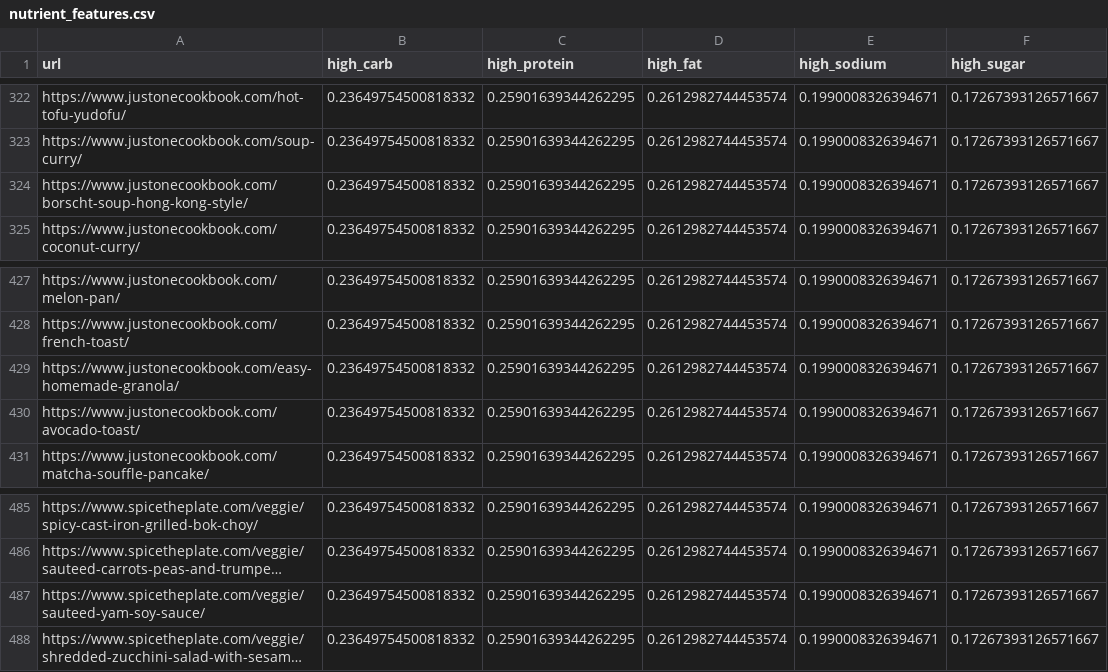
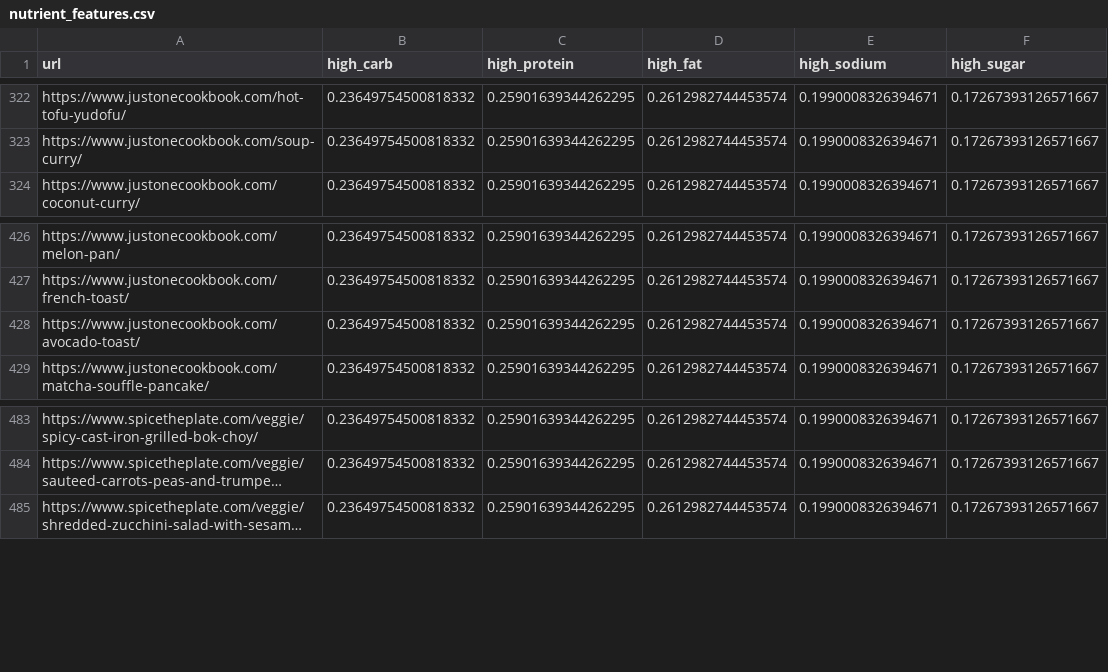
Before and after one commit to justinxu421/recipe_rex, a CSV file: clean_data/mains/nutrient_features.csv, drawn as a sheet; only a part is shown, gaps mark what is left out; long unchanged cells end in …; the diff names each change by its address in the sheet, - before the commit and + after, or states it on an @@ line.

```diff
--- a/clean_data/mains/nutrient_features.csv
+++ b/clean_data/mains/nutrient_features.csv
-row 324: https://www.justonecookbook.com/borscht-soup-hong-kong-style/ | 0.23649754500818332 | 0.25901639344262295 | 0.2612982744453574 | 0.1990008326394671 | 0.17267393126571667
-row 429: https://www.justonecookbook.com/easy-homemade-granola/ | 0.23649754500818332 | 0.25901639344262295 | 0.2612982744453574 | 0.1990008326394671 | 0.17267393126571667
-row 487: https://www.spicetheplate.com/veggie/sauteed-yam-soy-sauce/ | 0.23649754500818332 | 0.25901639344262295 | 0.2612982744453574 | 0.1990008326394671 | 0.17267393126571667
```
Also changed, not shown: clean_data/all/all_url_index_mapping.csv, clean_data/all/embeddings_all.csv, 19 other files.
